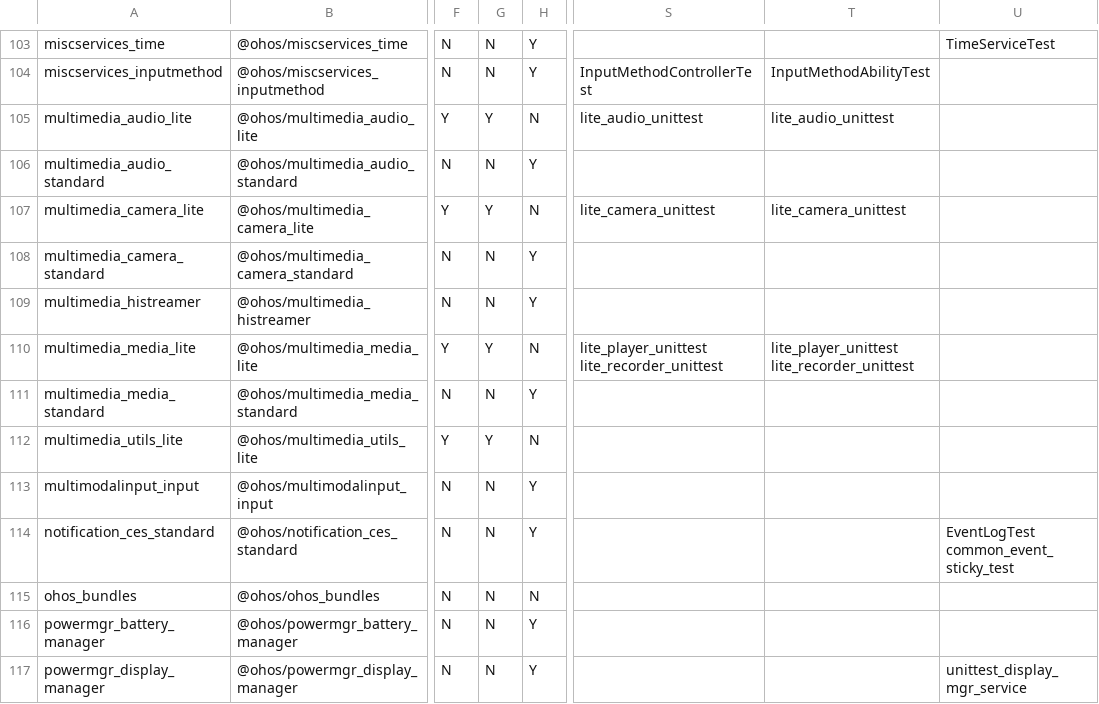
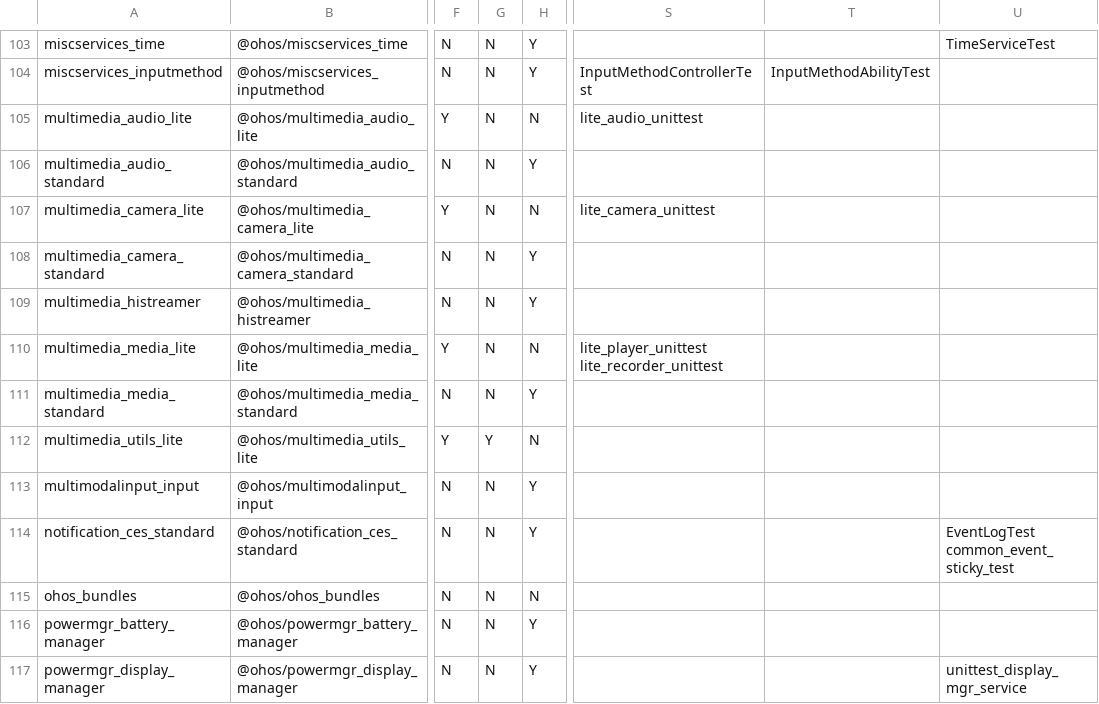
Before and after one commit to openharmony/manifest, a CSV file: matrix_product.csv, drawn as a sheet; only a part is shown, gaps mark what is left out; ↵ is a line break in a cell; the diff names each change by its address in the sheet, - before the commit and + after, or states it on an @@ line.

Commit message:
Signed-off-by: yangshuai<yangshuai67@huawei.com>

```diff
--- a/matrix_product.csv
+++ b/matrix_product.csv
-G105: Y
+G105: N
-T105: lite_audio_unittest
+T105: (empty)
-G107: Y
+G107: N
-T107: lite_camera_unittest
+T107: (empty)
-G110: Y
+G110: N
-T110: lite_player_unittest ↵ lite_recorder_unittest
+T110: (empty)
```
